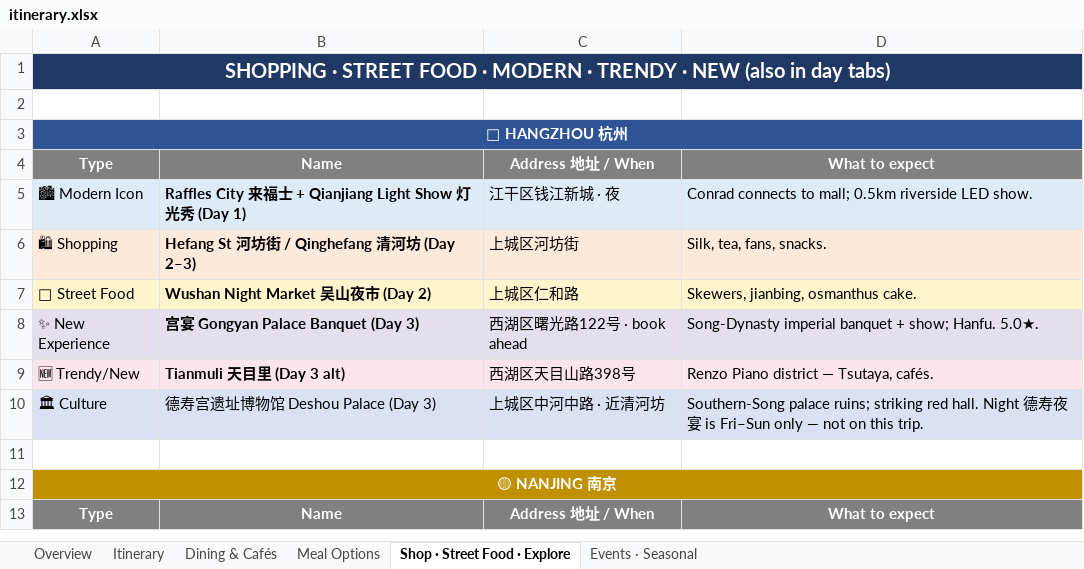
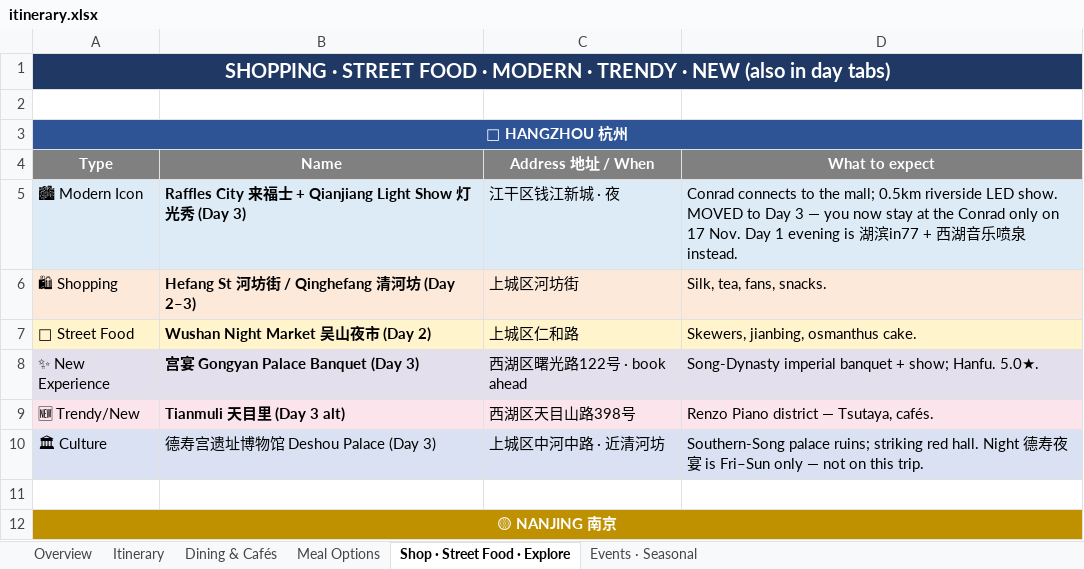
Before and after one commit to lotzehaw-coder/jiangnan-trip-planner, an Excel workbook: tools/itinerary.xlsx, sheet Shop · Street Food · Explore, drawn as a sheet; only a part is shown; the shorter side is filled out with more unchanged rows; values as stored, in another font and other column widths than the file's, no borders; the diff names each change by its address in the sheet, - before the commit and + after, or states it on an @@ line.

```diff
--- a/tools/itinerary.xlsx (sheet Shop · Street Food · Explore)
+++ b/tools/itinerary.xlsx (sheet Shop · Street Food · Explore)
-B5: …(Day 1)
+B5: …(Day 3)
-D5: …connects to mall; 0.5km riverside LED show.
+D5: …connects to the mall; 0.5km riverside LED show. MOVED to Day 3 — you now stay at the Conrad only on 17 Nov. Day 1 evening is 湖滨in77 + 西湖音乐喷泉 instead.
```
Also changed, not shown: sheet Itinerary, sheet Meal Options, sheet Overview, sheet Dining & Cafés, 1 other file.
